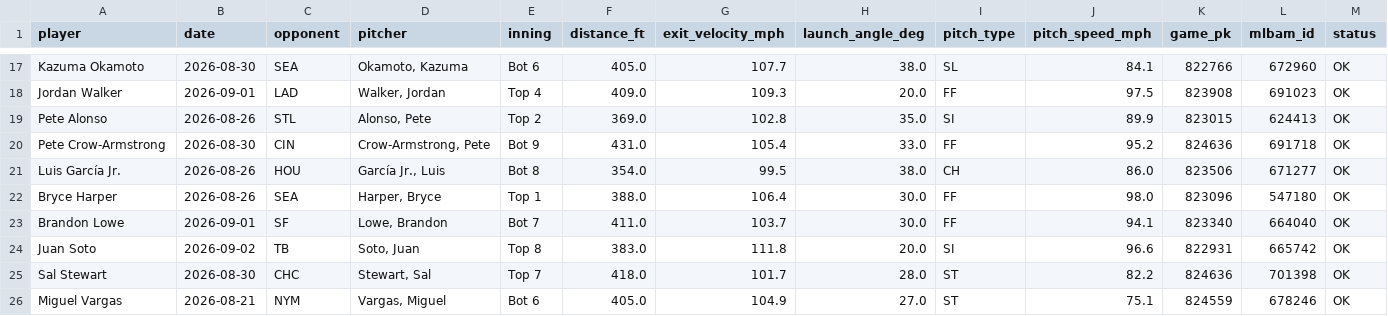
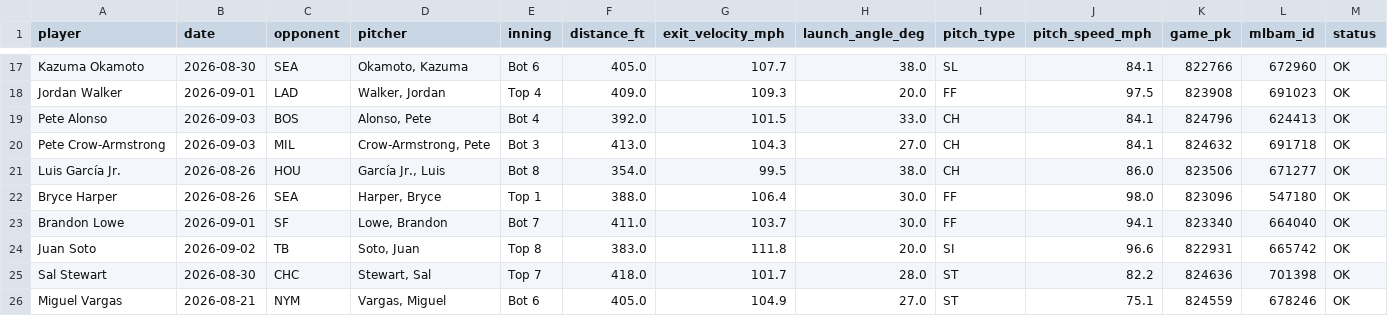
Before and after one commit to psumckoo/HRrecency, a CSV file: output/latest_home_runs_2026.csv, drawn as a sheet; only a part is shown, gaps mark what is left out.

```diff
--- a/output/latest_home_runs_2026.csv
+++ b/output/latest_home_runs_2026.csv
@@ -18,4 +18,4 @@ Kazuma Okamoto,2026-08-30,SEA,"Okamoto, Kazuma",Bot 6,405.0,107.7,38.0,SL,84.1,8
 Jordan Walker,2026-09-01,LAD,"Walker, Jordan",Top 4,409.0,109.3,20.0,FF,97.5,823908,691023,OK
-Pete Alonso,2026-08-26,STL,"Alonso, Pete",Top 2,369.0,102.8,35.0,SI,89.9,823015,624413,OK
-Pete Crow-Armstrong,2026-08-30,CIN,"Crow-Armstrong, Pete",Bot 9,431.0,105.4,33.0,FF,95.2,824636,691718,OK
+Pete Alonso,2026-09-03,BOS,"Alonso, Pete",Bot 4,392.0,101.5,33.0,CH,84.1,824796,624413,OK
+Pete Crow-Armstrong,2026-09-03,MIL,"Crow-Armstrong, Pete",Bot 3,413.0,104.3,27.0,CH,84.1,824632,691718,OK
 Luis García Jr.,2026-08-26,HOU,"García Jr., Luis",Bot 8,354.0,99.5,38.0,CH,86.0,823506,671277,OK
```
